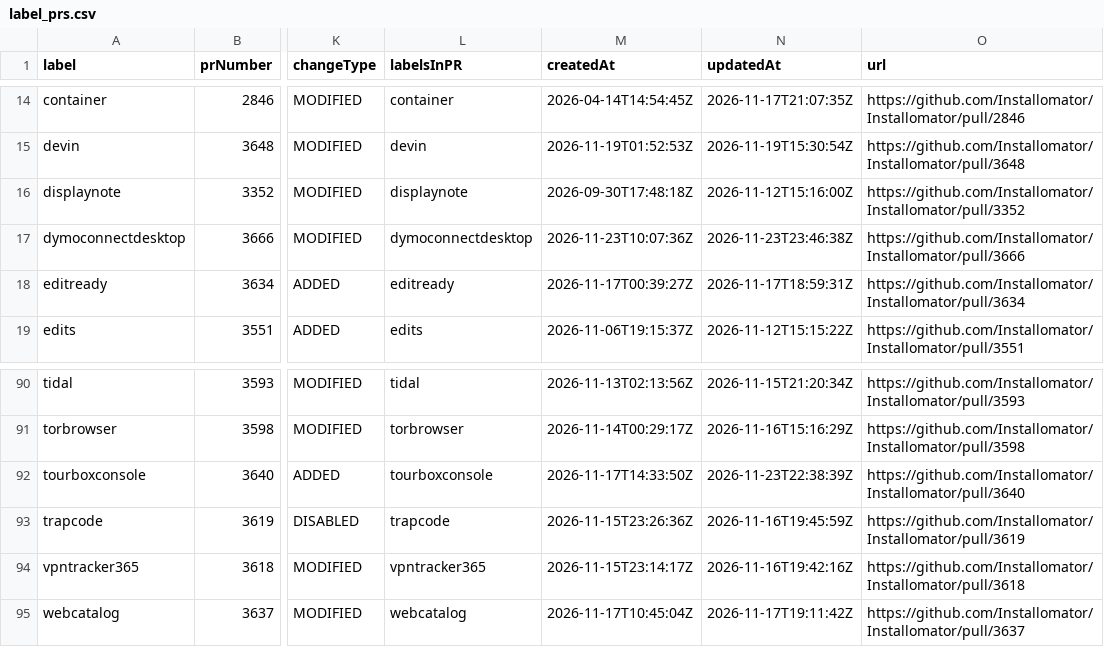
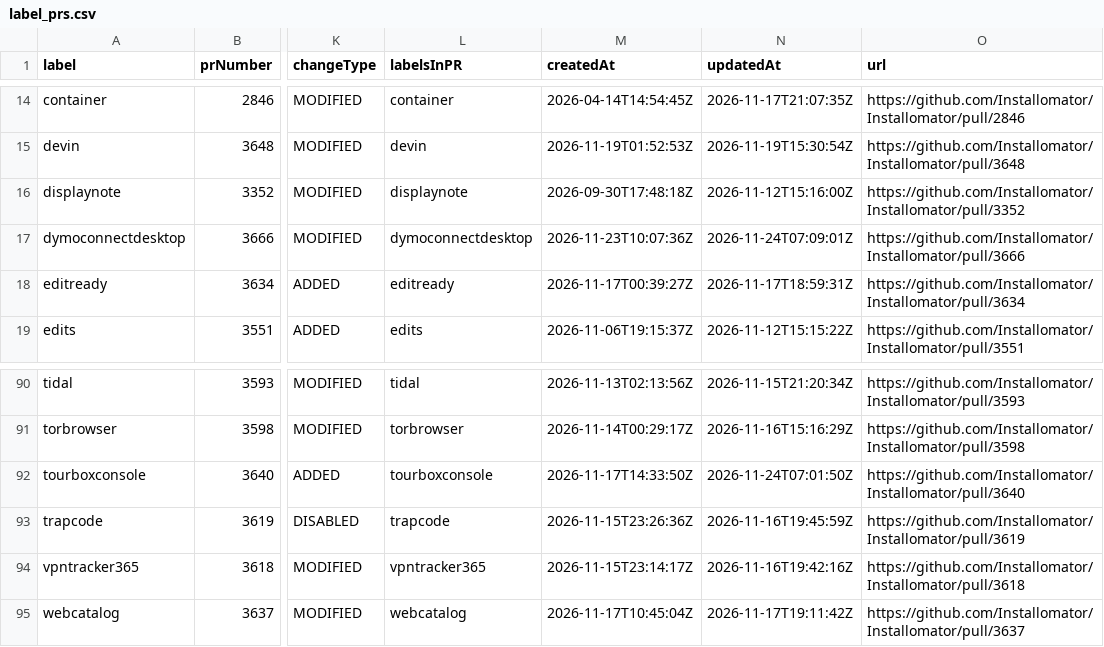
Before and after one commit to gilburns/Installomator-Tracker, a CSV file: label_prs.csv, drawn as a sheet; only a part is shown, gaps mark what is left out; the diff names each change by its address in the sheet, - before the commit and + after, or states it on an @@ line.

```diff
--- a/label_prs.csv
+++ b/label_prs.csv
-N17 (updatedAt): 2026-11-23T23:46:38Z
+N17 (updatedAt): 2026-11-24T07:09:01Z
-N92 (updatedAt): 2026-11-23T22:38:39Z
+N92 (updatedAt): 2026-11-24T07:01:50Z
```
Also changed, not shown: 2 other files.
